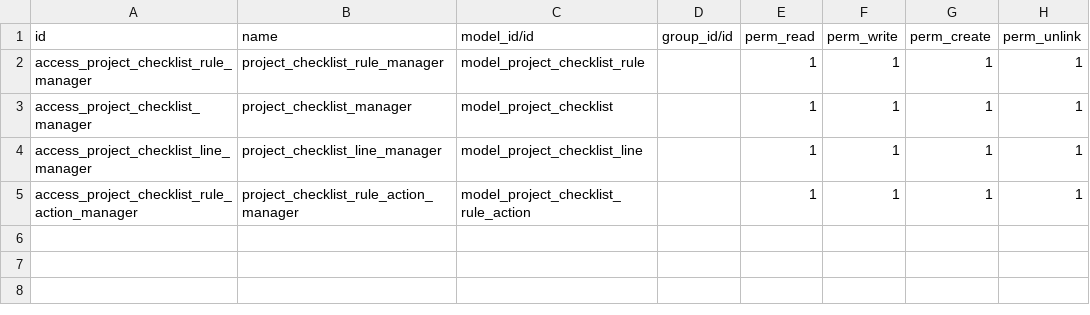
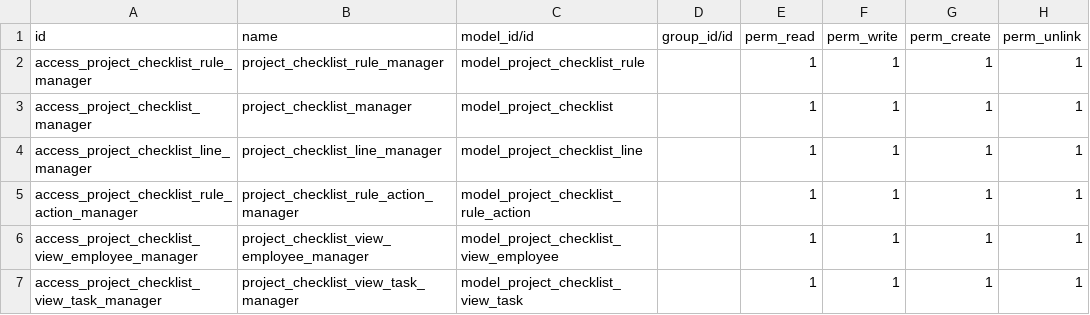
Before and after one commit to bhadawi404/project_lifecycle, a CSV file: project_checklist/security/ir.model.access.csv, drawn as a sheet.

Commit message:
module checklist : update function

```diff
--- a/project_checklist/security/ir.model.access.csv
+++ b/project_checklist/security/ir.model.access.csv
@@ -5 +5,3 @@ access_project_checklist_line_manager,project_checklist_line_manager,model_proje
 access_project_checklist_rule_action_manager,project_checklist_rule_action_manager,model_project_checklist_rule_action,,1,1,1,1
+access_project_checklist_view_employee_manager,project_checklist_view_employee_manager,model_project_checklist_view_employee,,1,1,1,1
+access_project_checklist_view_task_manager,project_checklist_view_task_manager,model_project_checklist_view_task,,1,1,1,1
```
Also changed, not shown: 12 other files.
